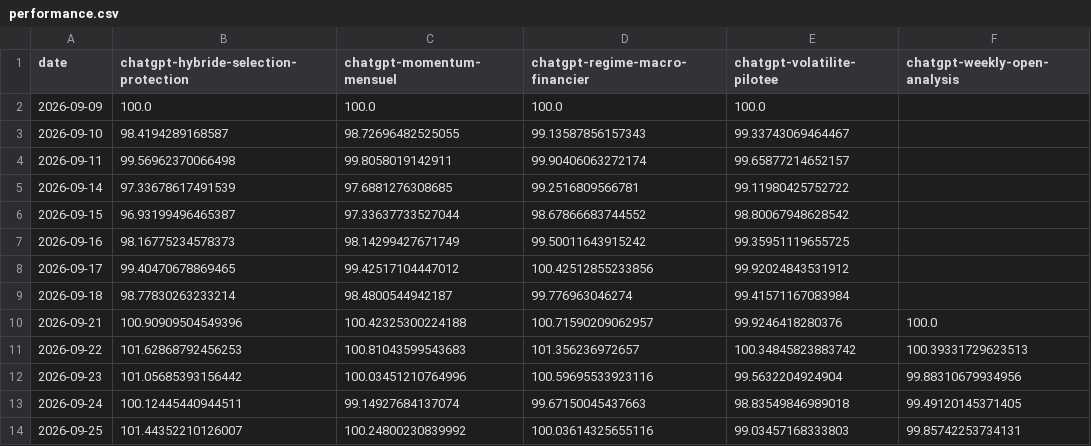
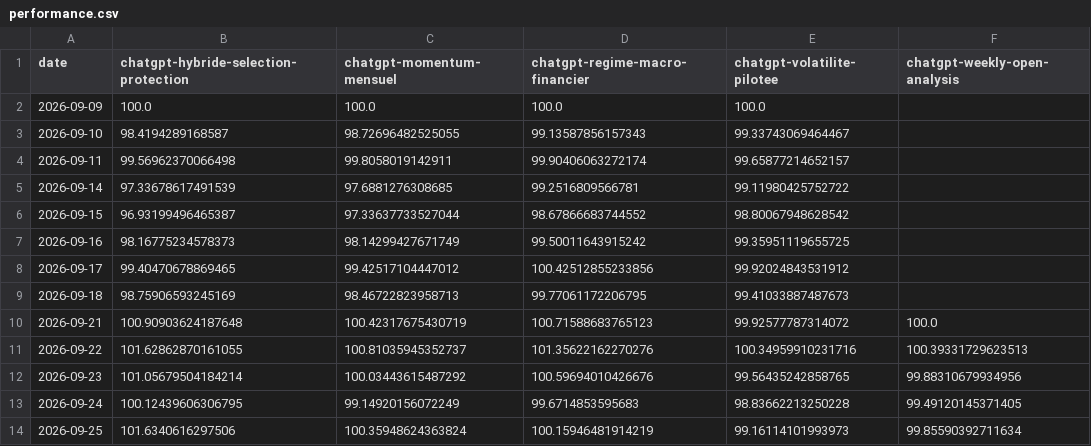
Before and after one commit to OPCooaching/assurance-vie-data, a CSV file: data/chatgpt/performance.csv, drawn as a sheet.

```diff
--- a/data/chatgpt/performance.csv
+++ b/data/chatgpt/performance.csv
@@ -8,7 +8,7 @@ date,chatgpt-hybride-selection-protection,chatgpt-momentum-mensuel,chatgpt-regim
 2026-09-17,99.40470678869465,99.42517104447012,100.42512855233856,99.92024843531912,
-2026-09-18,98.77830263233214,98.4800544942187,99.776963046274,99.41571167083984,
-2026-09-21,100.90909504549396,100.42325300224188,100.71590209062957,99.9246418280376,100.0
-2026-09-22,101.62868792456253,100.81043599543683,101.356236972657,100.34845823883742,100.39331729623513
-2026-09-23,101.05685393156442,100.03451210764996,100.59695533923116,99.5632204924904,99.88310679934956
-2026-09-24,100.12445440944511,99.14927684137074,99.67150045437663,98.83549846989018,99.49120145371405
-2026-09-25,101.44352210126007,100.24800230839992,100.03614325655116,99.03457168333803,99.85742253734131
+2026-09-18,98.75906593245169,98.46722823958713,99.77061172206795,99.41033887487673,
+2026-09-21,100.90903624187648,100.42317675430719,100.71588683765123,99.92577787314072,100.0
+2026-09-22,101.62862870161055,100.81035945352737,101.35622162270276,100.34959910231716,100.39331729623513
+2026-09-23,101.05679504184214,100.03443615487292,100.59694010426676,99.56435242858765,99.88310679934956
+2026-09-24,100.12439606306795,99.14920156072249,99.6714853595683,98.83662213250228,99.49120145371405
+2026-09-25,101.6340616297506,100.35948624363824,100.15946481914219,99.16114101993973,99.85590392711634
```
Also changed, not shown: config/symbol_map.csv, data/academic/performance.csv, 11 other files.
